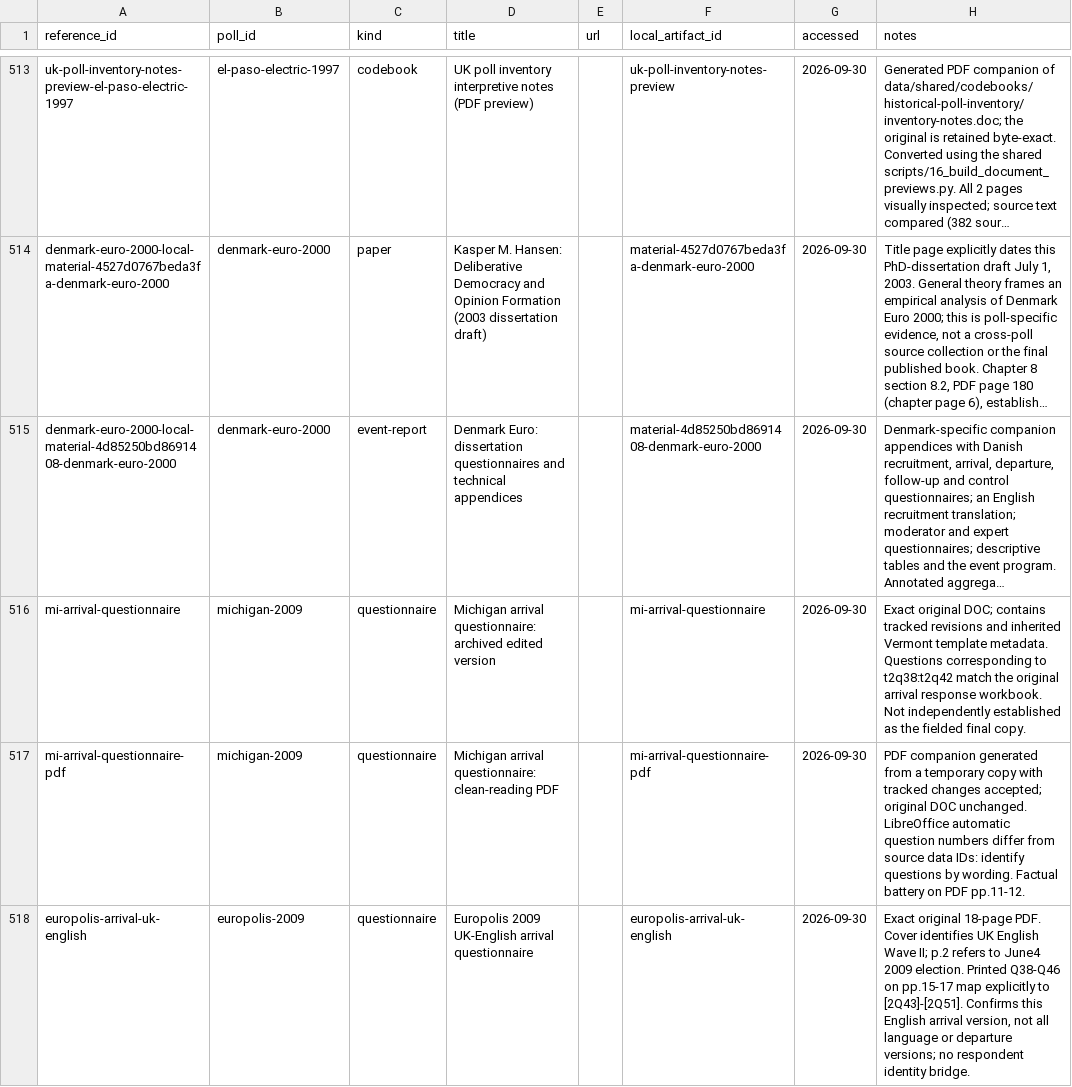
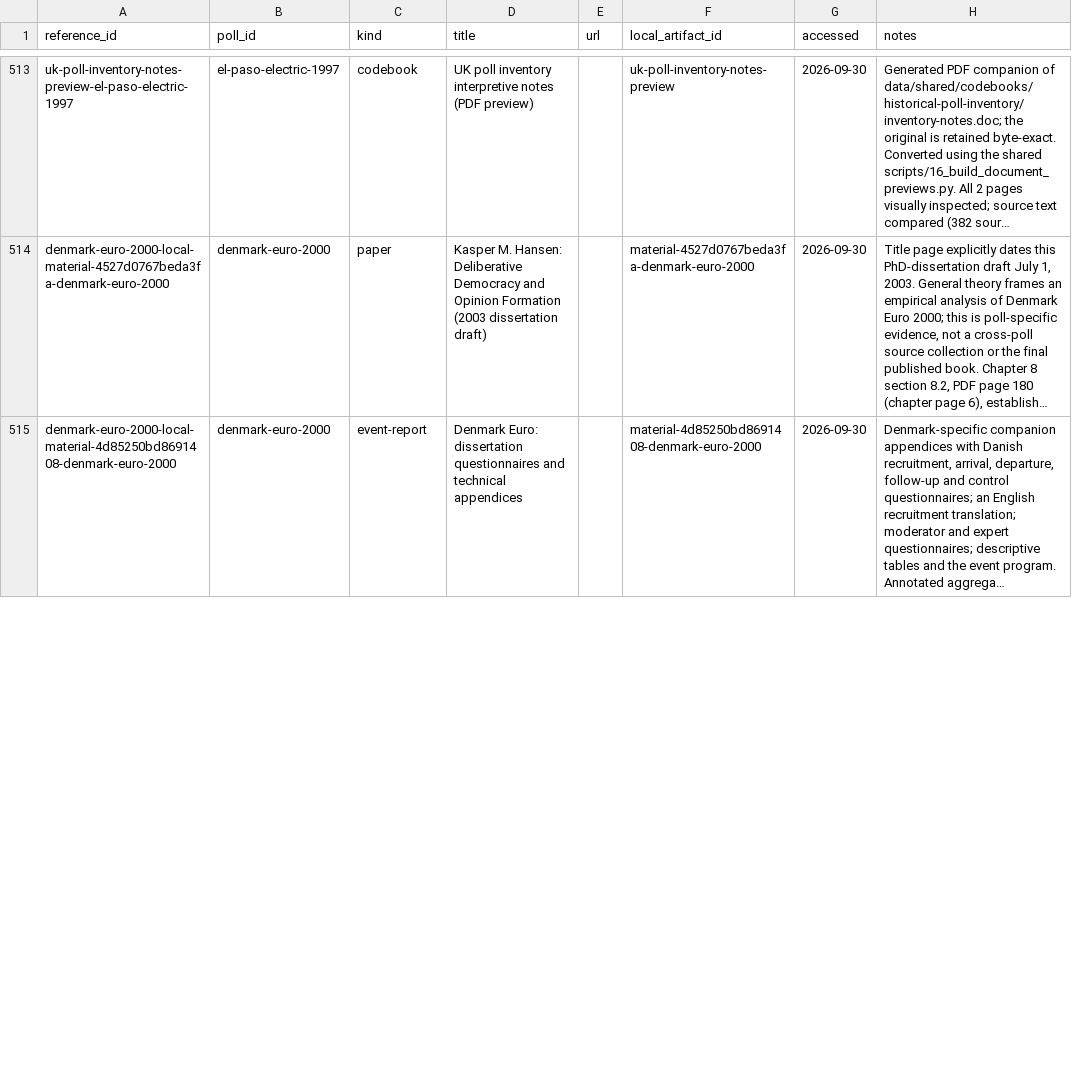
Before and after one commit to soodoku/dp-data, a CSV file: metadata/poll_references.csv, drawn as a sheet; only a part is shown, gaps mark what is left out; long unchanged cells end in …; removed rows and columns are numbered as before the commit, all else as after; the diff covers the shown part only; the diff names each change by its address in the sheet, - before the commit and + after, or states it on an @@ line.

```diff
--- a/metadata/poll_references.csv
+++ b/metadata/poll_references.csv
-row 516: mi-arrival-questionnaire | michigan-2009 | questionnaire | Michigan arrival questionnaire: archived edited version |  | mi-arrival-questionnaire | 2026-09-30 | Exact original DOC; contains tracked revisions and inherited Vermont template metadata. Questions corresponding to t2q38:t2q42 match the original arrival response workbook. Not independently established as the fielded final copy.
-row 517: mi-arrival-questionnaire-pdf | michigan-2009 | questionnaire | Michigan arrival questionnaire: clean-reading PDF |  | mi-arrival-questionnaire-pdf | 2026-09-30 | PDF companion generated from a temporary copy with tracked changes accepted; original DOC unchanged. LibreOffice automatic question numbers differ from source data IDs: identify questions by wording. Factual battery on PDF pp.11-12.
-row 518: europolis-arrival-uk-english | europolis-2009 | questionnaire | Europolis 2009 UK-English arrival questionnaire |  | europolis-arrival-uk-english | 2026-09-30 | Exact original 18-page PDF. Cover identifies UK English Wave II; p.2 refers to June4 2009 election. Printed Q38-Q46 on pp.15-17 map explicitly to [2Q43]-[2Q51]. Confirms this English arrival version, not all language or departure versions; no respondent identity bridge.
```
Also changed, not shown: 1 added row and 1 removed row elsewhere in this file, data/northern-ireland-2007/manifest.csv, data/northern-ireland-2007/variables.csv, 14 other files.
